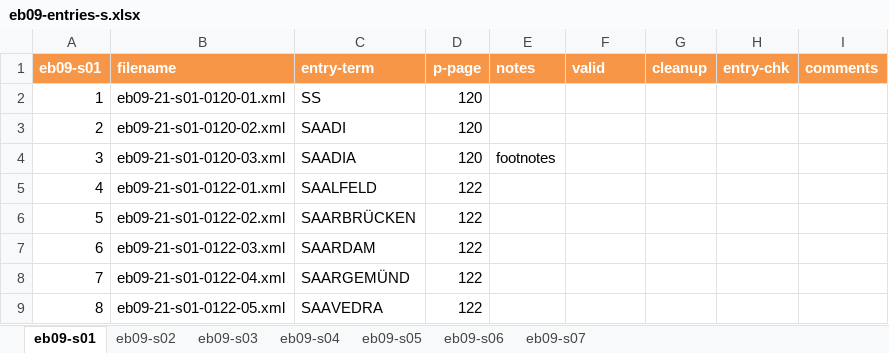
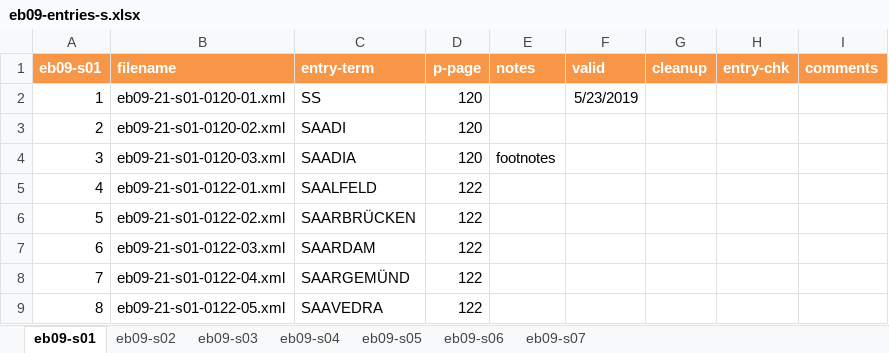
Before and after one commit to dlacy/kp2, an Excel workbook: entry/eb09/eb09-entries-s.xlsx, sheet eb09-s01, drawn as a sheet; only a part is shown; values as stored, in another font and other column widths than the file's, no borders; the diff names each change by its address in the sheet, - before the commit and + after, or states it on an @@ line.

Commit message:
update spreadsheet

```diff
--- a/entry/eb09/eb09-entries-s.xlsx (sheet eb09-s01)
+++ b/entry/eb09/eb09-entries-s.xlsx (sheet eb09-s01)
-F2 (valid): (empty)
+F2 (valid): 5/23/2019
```
